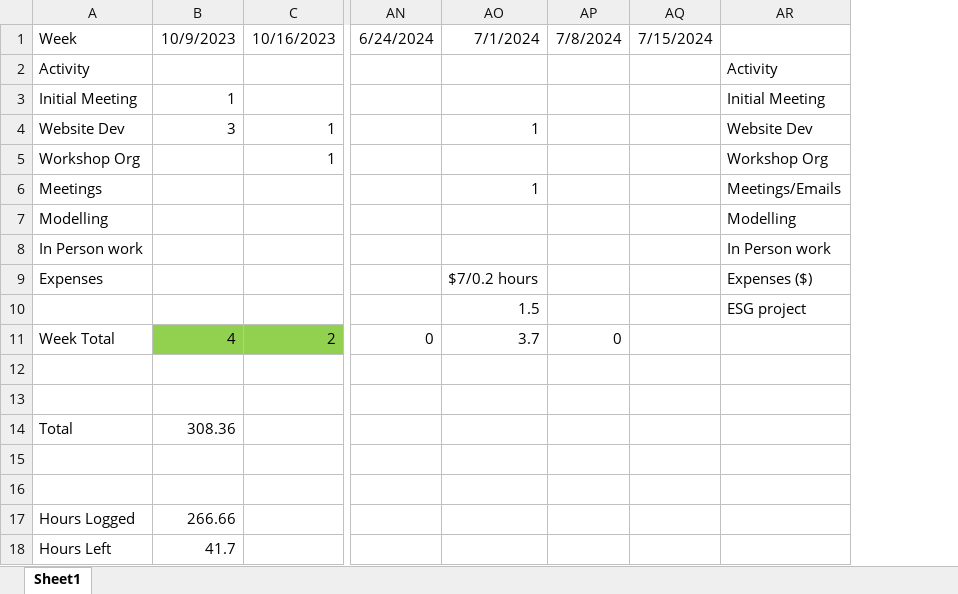
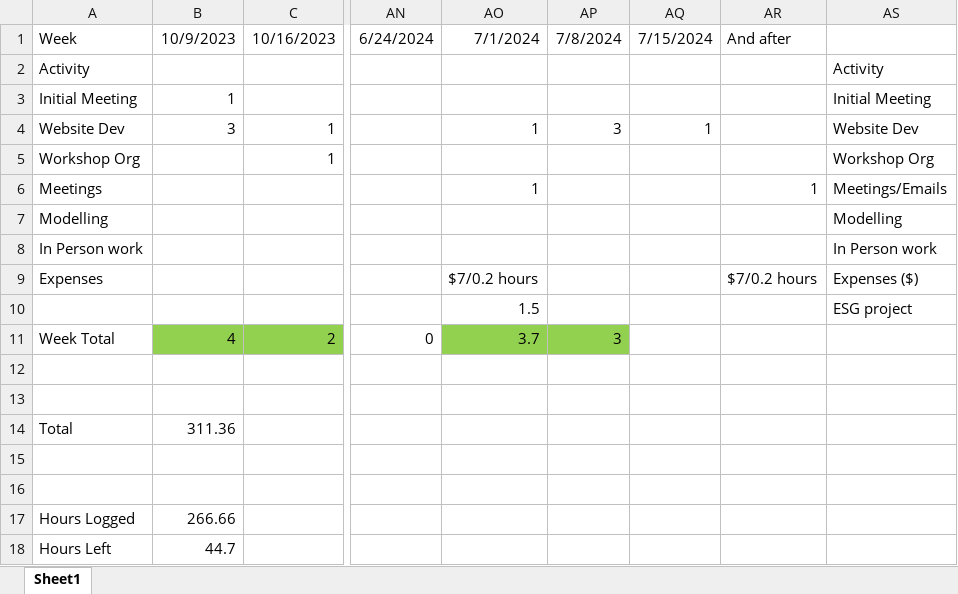
Before and after one commit to HimYu111/shareown-backend, an Excel workbook: misc/RA Timesheet.xlsx, sheet Sheet1, drawn as a sheet; only a part is shown, gaps mark what is left out; values as stored, in another font and other column widths than the file's, no borders; the diff names each change by its address in the sheet, - before the commit and + after, or states it on an @@ line.

```diff
--- a/misc/RA Timesheet.xlsx (sheet Sheet1)
+++ b/misc/RA Timesheet.xlsx (sheet Sheet1)
+column AR, rows 1-9: And after |  |  |  |  | 1 |  |  | $7/0.2 hours
-AP4: (empty)
+AP4: 3
-AQ4: (empty)
+AQ4: 1
-AO11:AP11 fill: none
+AO11:AP11 fill: #92D050
-AP11: 0
+AP11: 3
-B14: 308.36
+B14: 311.36
-B18: 41.7
+B18: 44.7
```
Also changed, not shown: 2 other files.
